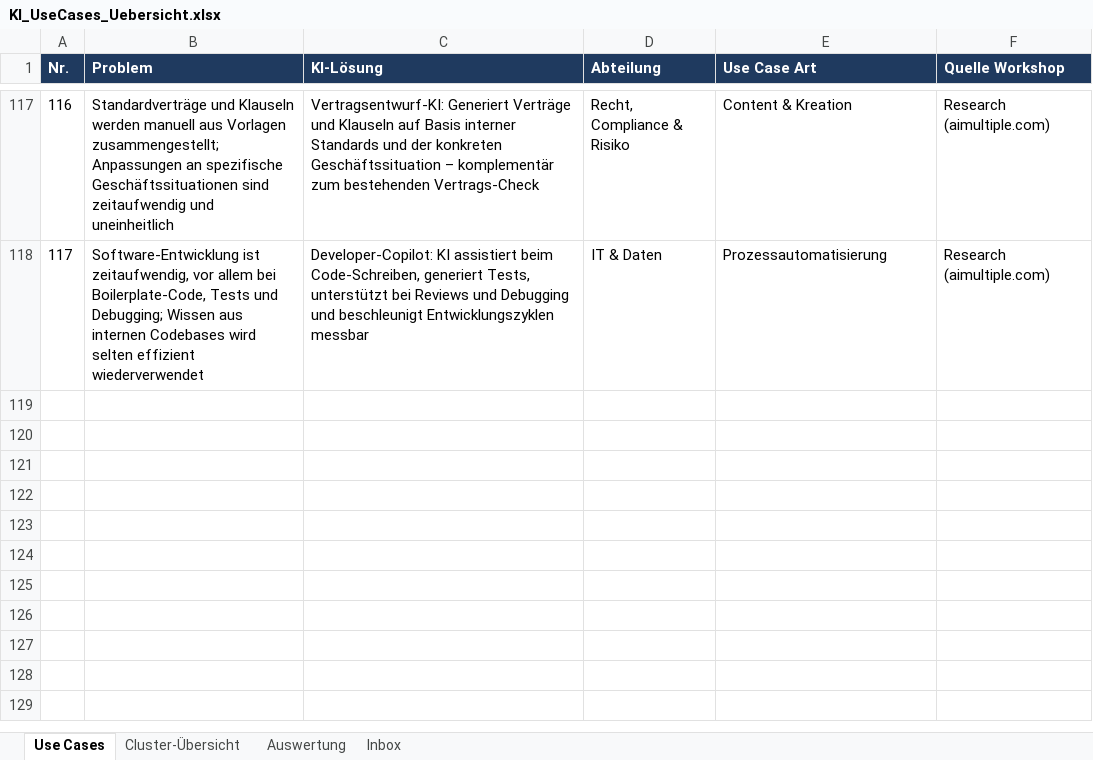
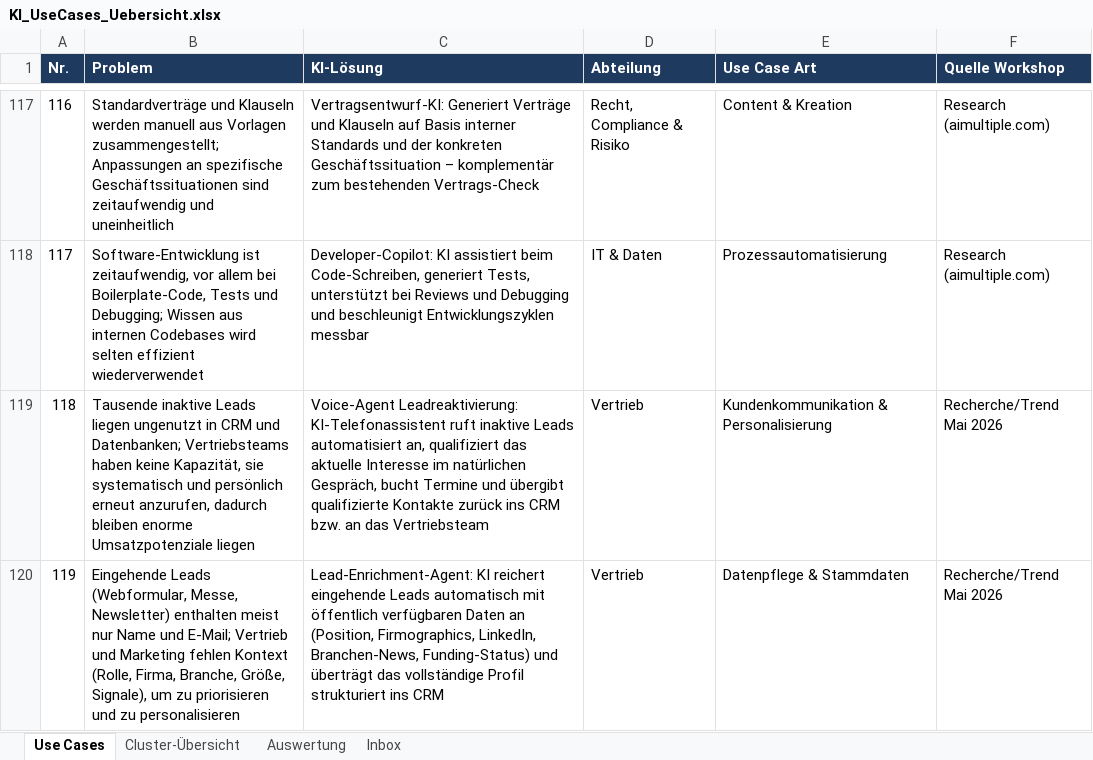
Before and after one commit to AnnSophieBrenk/aiat-use-cases-annsophie, an Excel workbook: KI_UseCases_Uebersicht.xlsx, sheet Use Cases, drawn as a sheet; only a part is shown, gaps mark what is left out; values as stored, in another font and other column widths than the file's, no borders; table styles not drawn; the diff names each change by its address in the sheet, - before the commit and + after, or states it on an @@ line.

```diff
--- a/KI_UseCases_Uebersicht.xlsx (sheet Use Cases)
+++ b/KI_UseCases_Uebersicht.xlsx (sheet Use Cases)
+row 119: 118 | Tausende inaktive Leads liegen ungenutzt in CRM und Datenbanken; Vertriebsteams haben keine Kapazität, sie systematisch und persönlich erneut anzurufen, dadurch bleiben enorme Umsatzpotenziale liegen | Voice-Agent Leadreaktivierung: KI-Telefonassistent ruft inaktive Leads automatisiert an, qualifiziert das aktuelle Interesse im natürlichen Gespräch, bucht Termine und übergibt qualifizierte Kontakte zurück ins CRM bzw. an das Vertriebsteam | Vertrieb | Kundenkommunikation & Personalisierung | Recherche/Trend Mai 2026
+row 120: 119 | Eingehende Leads (Webformular, Messe, Newsletter) enthalten meist nur Name und E-Mail; Vertrieb und Marketing fehlen Kontext (Rolle, Firma, Branche, Größe, Signale), um zu priorisieren und zu personalisieren | Lead-Enrichment-Agent: KI reichert eingehende Leads automatisch mit öffentlich verfügbaren Daten an (Position, Firmographics, LinkedIn, Branchen-News, Funding-Status) und überträgt das vollständige Profil strukturiert ins CRM | Vertrieb | Datenpflege & Stammdaten | Recherche/Trend Mai 2026
```
Also changed, not shown: 1 other file.
